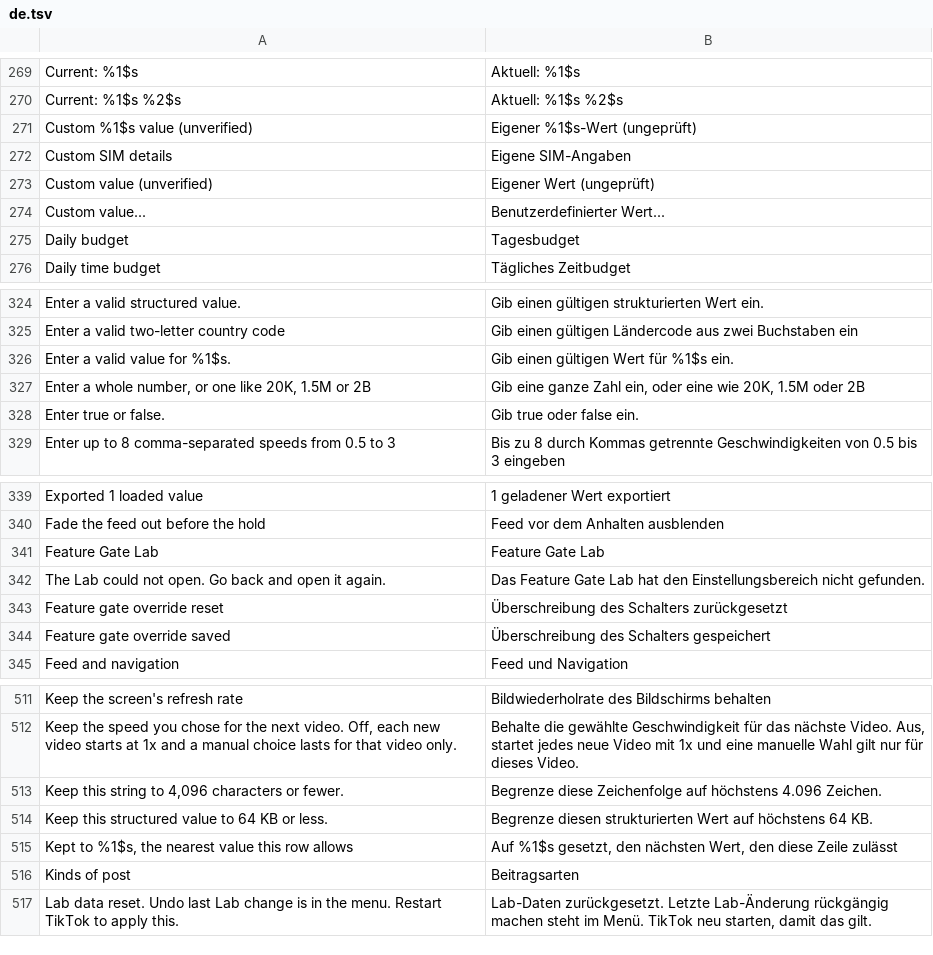
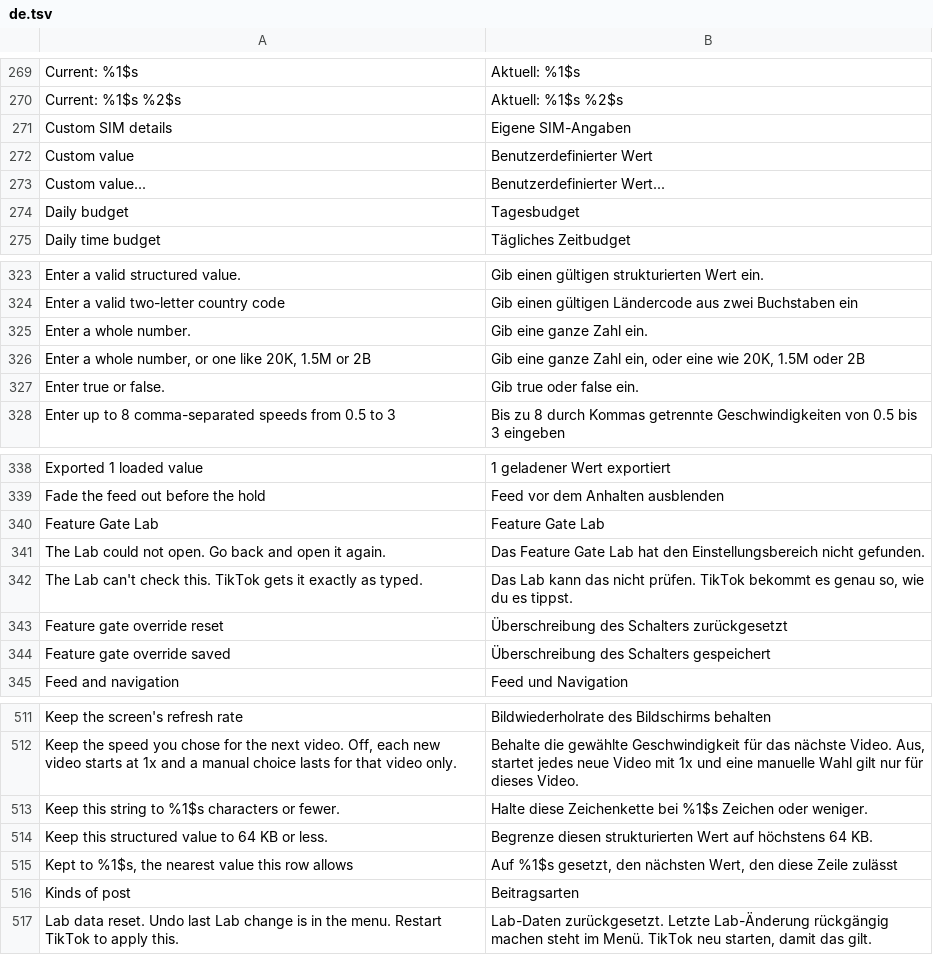
Before and after one commit to Dojz/hushfeed, a TSV file: extensions/tiktok/src/main/l10n/de.tsv, drawn as a sheet; only a part is shown, gaps mark what is left out.

```diff
--- a/extensions/tiktok/src/main/l10n/de.tsv
+++ b/extensions/tiktok/src/main/l10n/de.tsv
@@ -270,5 +270,4 @@ Current: %1$s	Aktuell: %1$s
 Current: %1$s %2$s	Aktuell: %1$s %2$s
-Custom %1$s value (unverified)	Eigener %1$s-Wert (ungeprüft)
 Custom SIM details	Eigene SIM-Angaben
-Custom value (unverified)	Eigener Wert (ungeprüft)
+Custom value	Benutzerdefinierter Wert
 Custom value...	Benutzerdefinierter Wert...
@@ -325,3 +324,3 @@ Enter a valid structured value.	Gib einen gültigen strukturierten Wert ein.
 Enter a valid two-letter country code	Gib einen gültigen Ländercode aus zwei Buchstaben ein
-Enter a valid value for %1$s.	Gib einen gültigen Wert für %1$s ein.
+Enter a whole number.	Gib eine ganze Zahl ein.
 Enter a whole number, or one like 20K, 1.5M or 2B	Gib eine ganze Zahl ein, oder eine wie 20K, 1.5M oder 2B
@@ -342,2 +341,3 @@ Feature Gate Lab	Feature Gate Lab
 The Lab could not open. Go back and open it again.	Das Feature Gate Lab hat den Einstellungsbereich nicht gefunden.
+The Lab can't check this. TikTok gets it exactly as typed.	Das Lab kann das nicht prüfen. TikTok bekommt es genau so, wie du es tippst.
 Feature gate override reset	Überschreibung des Schalters zurückgesetzt
@@ -512,3 +512,3 @@ Keep the screen's refresh rate	Bildwiederholrate des Bildschirms behalten
 Keep the speed you chose for the next video. Off, each new video starts at 1x and a manual choice lasts for that video only.	Behalte die gewählte Geschwindigkeit für das nächste Video. Aus, startet jedes neue Video mit 1x und eine manuelle Wahl gilt nur für dieses Video.
-Keep this string to 4,096 characters or fewer.	Begrenze diese Zeichenfolge auf höchstens 4.096 Zeichen.
+Keep this string to %1$s characters or fewer.	Halte diese Zeichenkette bei %1$s Zeichen oder weniger.
 Keep this structured value to 64 KB or less.	Begrenze diesen strukturierten Wert auf höchstens 64 KB.
```
Also changed, not shown: extensions/tiktok/src/main/l10n/en.csv, extensions/tiktok/src/main/l10n/es.tsv, 6 other files.
